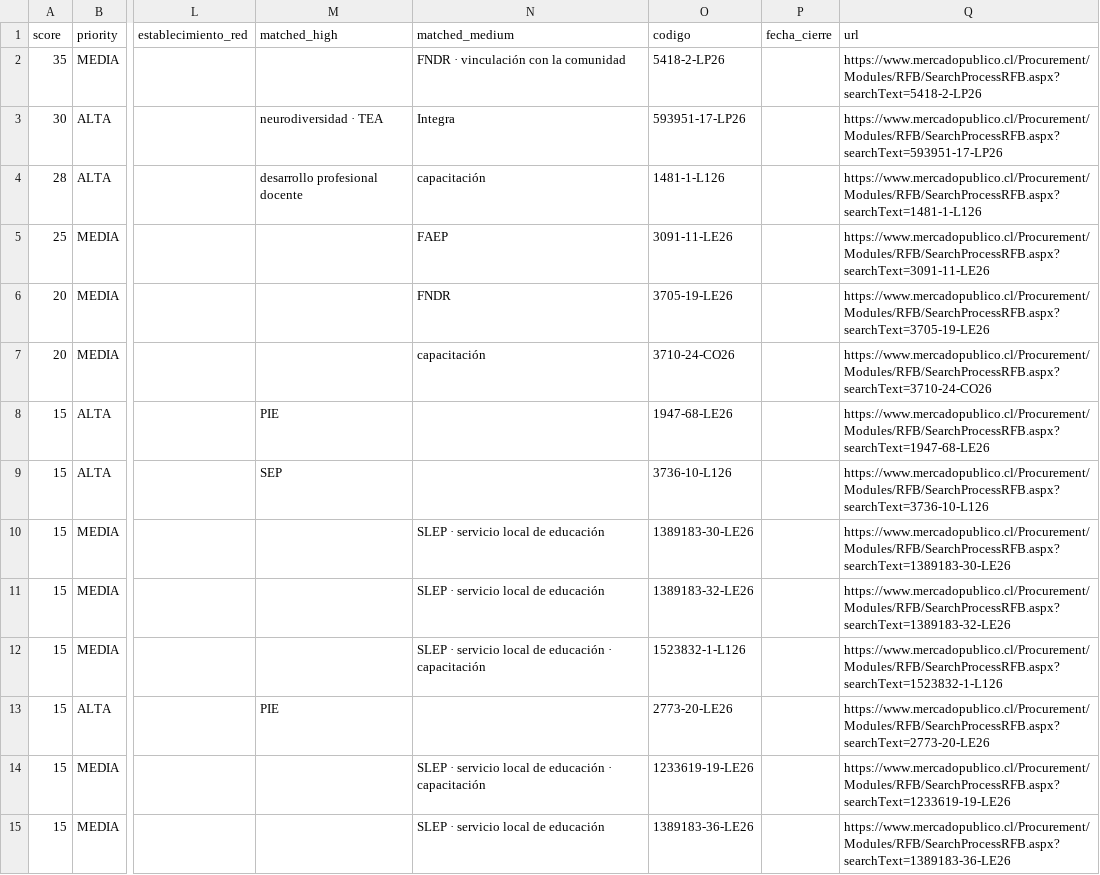
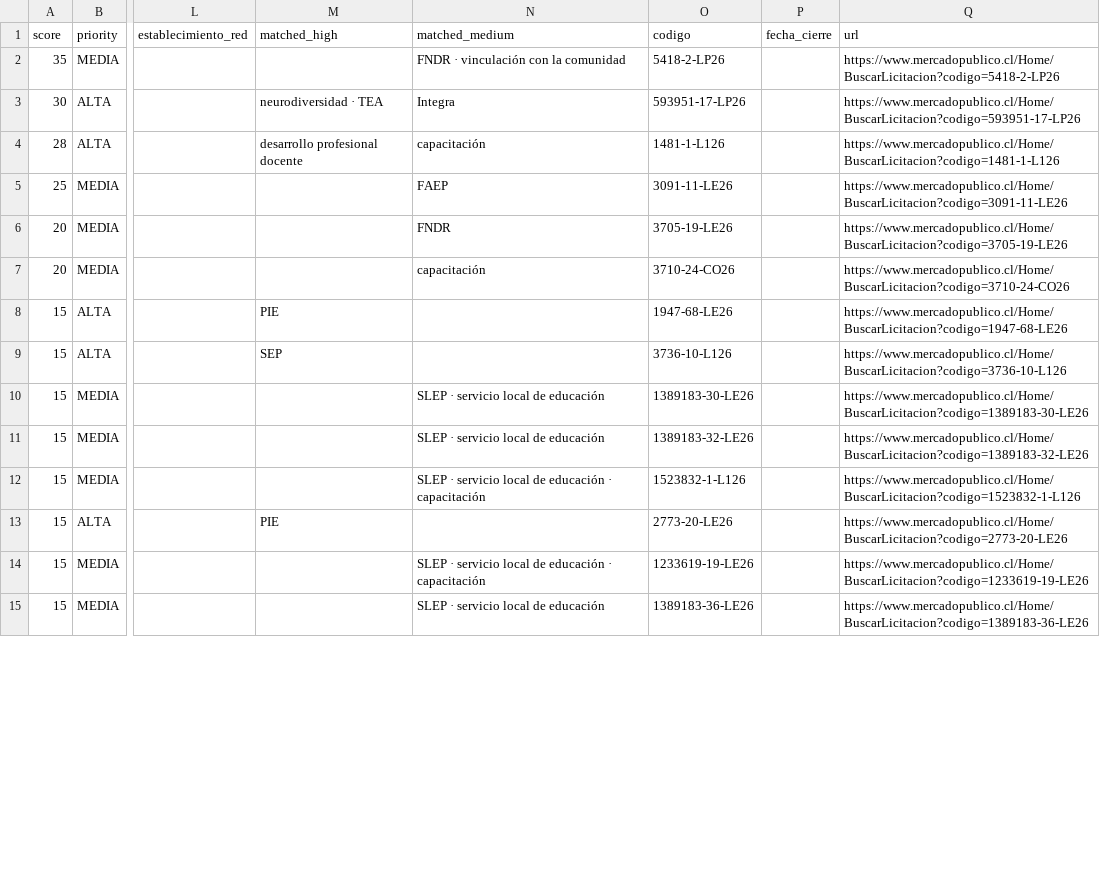
Before and after one commit to geoimagenspa-arch/hak-mp-dashboard, a CSV file: data/oportunidades.csv, drawn as a sheet; only a part is shown, gaps mark what is left out; the diff covers the shown part only; the diff names each change by its address in the sheet, - before the commit and + after, or states it on an @@ line.

Commit message:
fix: URL Home/BuscarLicitacion (la SearchProcessRFB.aspx daba 404)

```diff
--- a/data/oportunidades.csv
+++ b/data/oportunidades.csv
-Q2 (url): https://www.mercadopublico.cl/Procurement/Modules/RFB/SearchProcessRFB.aspx?searchText=5418-2-LP26
+Q2 (url): https://www.mercadopublico.cl/Home/BuscarLicitacion?codigo=5418-2-LP26
-Q3 (url): https://www.mercadopublico.cl/Procurement/Modules/RFB/SearchProcessRFB.aspx?searchText=593951-17-LP26
+Q3 (url): https://www.mercadopublico.cl/Home/BuscarLicitacion?codigo=593951-17-LP26
-Q4 (url): https://www.mercadopublico.cl/Procurement/Modules/RFB/SearchProcessRFB.aspx?searchText=1481-1-L126
+Q4 (url): https://www.mercadopublico.cl/Home/BuscarLicitacion?codigo=1481-1-L126
-Q5 (url): https://www.mercadopublico.cl/Procurement/Modules/RFB/SearchProcessRFB.aspx?searchText=3091-11-LE26
+Q5 (url): https://www.mercadopublico.cl/Home/BuscarLicitacion?codigo=3091-11-LE26
-Q6 (url): https://www.mercadopublico.cl/Procurement/Modules/RFB/SearchProcessRFB.aspx?searchText=3705-19-LE26
+Q6 (url): https://www.mercadopublico.cl/Home/BuscarLicitacion?codigo=3705-19-LE26
-Q7 (url): https://www.mercadopublico.cl/Procurement/Modules/RFB/SearchProcessRFB.aspx?searchText=3710-24-CO26
+Q7 (url): https://www.mercadopublico.cl/Home/BuscarLicitacion?codigo=3710-24-CO26
-Q8 (url): https://www.mercadopublico.cl/Procurement/Modules/RFB/SearchProcessRFB.aspx?searchText=1947-68-LE26
+Q8 (url): https://www.mercadopublico.cl/Home/BuscarLicitacion?codigo=1947-68-LE26
-Q9 (url): https://www.mercadopublico.cl/Procurement/Modules/RFB/SearchProcessRFB.aspx?searchText=3736-10-L126
+Q9 (url): https://www.mercadopublico.cl/Home/BuscarLicitacion?codigo=3736-10-L126
-Q10 (url): https://www.mercadopublico.cl/Procurement/Modules/RFB/SearchProcessRFB.aspx?searchText=1389183-30-LE26
+Q10 (url): https://www.mercadopublico.cl/Home/BuscarLicitacion?codigo=1389183-30-LE26
-Q11 (url): https://www.mercadopublico.cl/Procurement/Modules/RFB/SearchProcessRFB.aspx?searchText=1389183-32-LE26
+Q11 (url): https://www.mercadopublico.cl/Home/BuscarLicitacion?codigo=1389183-32-LE26
-Q12 (url): https://www.mercadopublico.cl/Procurement/Modules/RFB/SearchProcessRFB.aspx?searchText=1523832-1-L126
+Q12 (url): https://www.mercadopublico.cl/Home/BuscarLicitacion?codigo=1523832-1-L126
-Q13 (url): https://www.mercadopublico.cl/Procurement/Modules/RFB/SearchProcessRFB.aspx?searchText=2773-20-LE26
+Q13 (url): https://www.mercadopublico.cl/Home/BuscarLicitacion?codigo=2773-20-LE26
-Q14 (url): https://www.mercadopublico.cl/Procurement/Modules/RFB/SearchProcessRFB.aspx?searchText=1233619-19-LE26
+Q14 (url): https://www.mercadopublico.cl/Home/BuscarLicitacion?codigo=1233619-19-LE26
-Q15 (url): https://www.mercadopublico.cl/Procurement/Modules/RFB/SearchProcessRFB.aspx?searchText=1389183-36-LE26
+Q15 (url): https://www.mercadopublico.cl/Home/BuscarLicitacion?codigo=1389183-36-LE26
```
Also changed, not shown: 81 edited cells elsewhere in this file, 1 other file.
